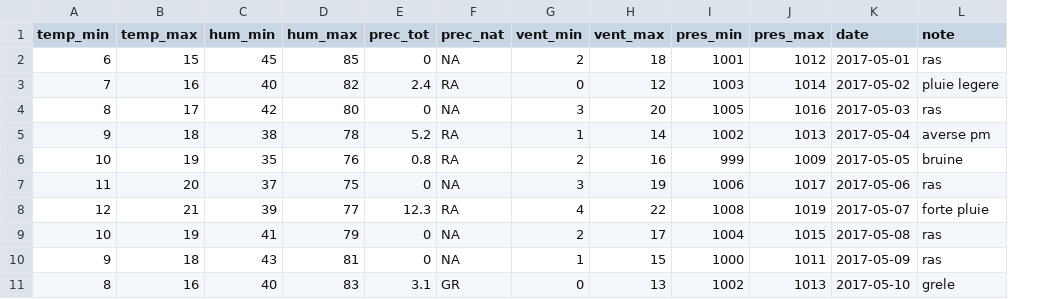
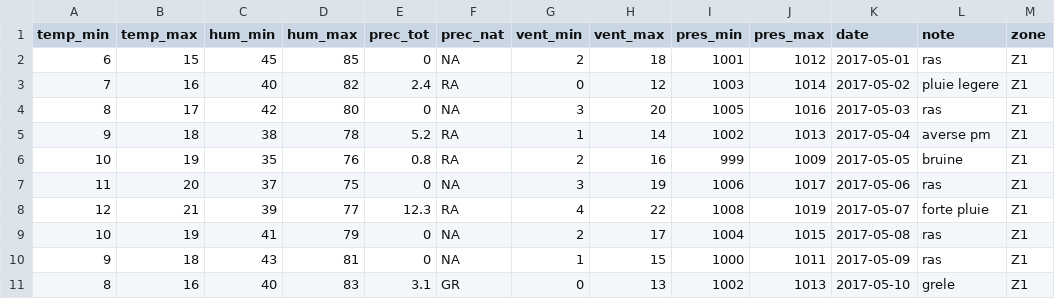
Before and after one commit to PandaaaPlays/IGE487, a CSV file: src/csv_import/meteo_csv/CarnetMeteo.csv, drawn as a sheet; the diff names each change by its address in the sheet, - before the commit and + after, or states it on an @@ line.

Commit message:
Finish zone...

```diff
--- a/src/csv_import/meteo_csv/CarnetMeteo.csv
+++ b/src/csv_import/meteo_csv/CarnetMeteo.csv
+column M (zone), rows 2-11: all Z1
```
Also changed, not shown: src/csv_import/meteo_csv/ObsPression.csv, src/csv_import/meteo_csv/ObsTemperature.csv, 7 other files.
